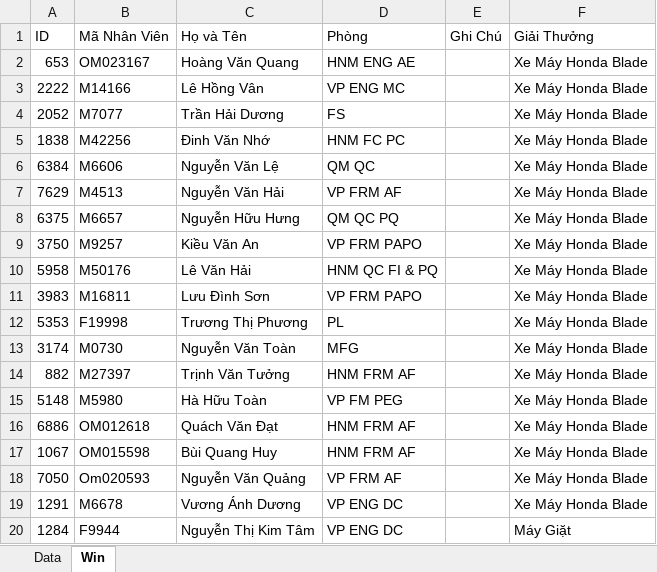
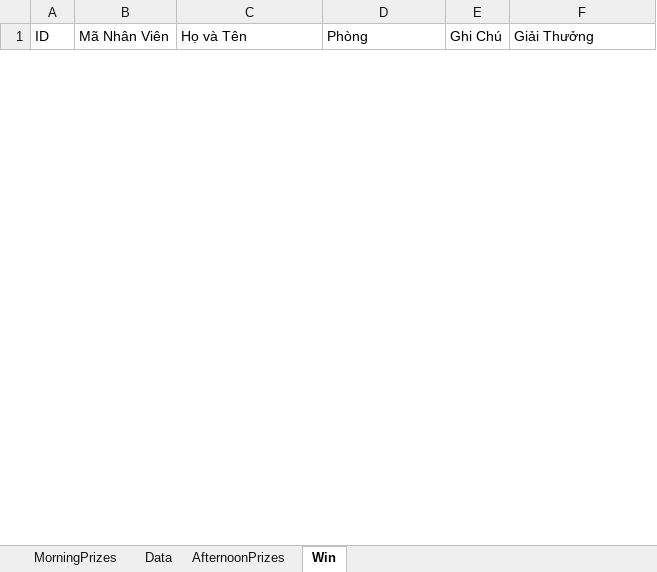
Before and after one commit to binhson1/Honda_02_2025, an Excel workbook: Assets/ExcelTest/Data.xlsx, sheet Win, drawn as a sheet; only a part is shown; values as stored, in another font and other column widths than the file's, no borders; removed rows and columns are numbered as before the commit, all else as after; the diff covers the shown part only; the diff names each change by its address in the sheet, - before the commit and + after, or states it on an @@ line.

```diff
--- a/Assets/ExcelTest/Data.xlsx (sheet Win)
+++ b/Assets/ExcelTest/Data.xlsx (sheet Win)
+sheet tab: MorningPrizes
+sheet tab: AfternoonPrizes
-row 2: 653 | OM023167 | Hoàng Văn Quang | HNM ENG AE |  | Xe Máy Honda Blade
-row 3: 2222 | M14166 | Lê Hồng Vân | VP ENG MC |  | Xe Máy Honda Blade
-row 4: 2052 | M7077 | Trần Hải Dương | FS |  | Xe Máy Honda Blade
-row 5: 1838 | M42256 | Đinh Văn Nhớ | HNM FC PC |  | Xe Máy Honda Blade
-row 6: 6384 | M6606 | Nguyễn Văn Lệ | QM QC |  | Xe Máy Honda Blade
-row 7: 7629 | M4513 | Nguyễn Văn Hải | VP FRM AF |  | Xe Máy Honda Blade
-row 8: 6375 | M6657 | Nguyễn Hữu Hưng | QM QC PQ |  | Xe Máy Honda Blade
-row 9: 3750 | M9257 | Kiều Văn An | VP FRM PAPO |  | Xe Máy Honda Blade
-row 10: 5958 | M50176 | Lê Văn Hải | HNM QC FI & PQ |  | Xe Máy Honda Blade
-row 11: 3983 | M16811 | Lưu Đình Sơn | VP FRM PAPO |  | Xe Máy Honda Blade
-row 12: 5353 | F19998 | Trương Thị Phương | PL |  | Xe Máy Honda Blade
-row 13: 3174 | M0730 | Nguyễn Văn Toàn | MFG |  | Xe Máy Honda Blade
-row 14: 882 | M27397 | Trịnh Văn Tưởng | HNM FRM AF |  | Xe Máy Honda Blade
-row 15: 5148 | M5980 | Hà Hữu Toàn | VP FM PEG |  | Xe Máy Honda Blade
-row 16: 6886 | OM012618 | Quách Văn Đạt | HNM FRM AF |  | Xe Máy Honda Blade
-row 17: 1067 | OM015598 | Bùi Quang Huy | HNM FRM AF |  | Xe Máy Honda Blade
-row 18: 7050 | Om020593 | Nguyễn Văn Quảng | VP FRM AF |  | Xe Máy Honda Blade
-row 19: 1291 | M6678 | Vương Ánh Dương | VP ENG DC |  | Xe Máy Honda Blade
-row 20: 1284 | F9944 | Nguyễn Thị Kim Tâm | VP ENG DC |  | Máy Giặt
```
Also changed, not shown: 15 added rows and 266 removed rows elsewhere in this sheet, sheet Data, 5 other files.
